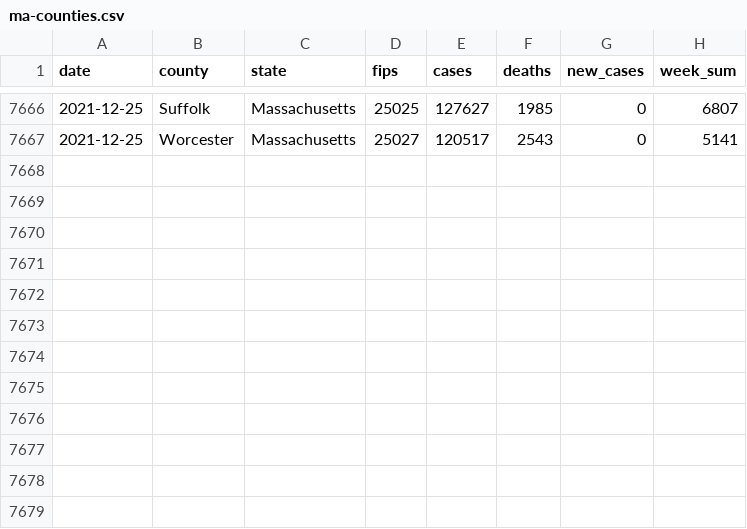
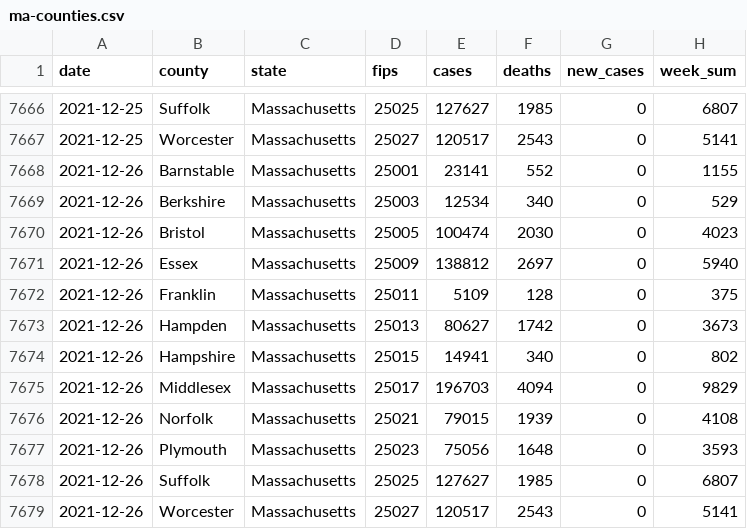
Before and after one commit to jmhatch/covid-19, a CSV file: data/ma-counties.csv, drawn as a sheet; only a part is shown, gaps mark what is left out; the diff names each change by its address in the sheet, - before the commit and + after, or states it on an @@ line.

```diff
--- a/data/ma-counties.csv
+++ b/data/ma-counties.csv
+row 7668: 2021-12-26 | Barnstable | Massachusetts | 25001 | 23141 | 552 | 0 | 1155
+row 7669: 2021-12-26 | Berkshire | Massachusetts | 25003 | 12534 | 340 | 0 | 529
+row 7670: 2021-12-26 | Bristol | Massachusetts | 25005 | 100474 | 2030 | 0 | 4023
+row 7671: 2021-12-26 | Essex | Massachusetts | 25009 | 138812 | 2697 | 0 | 5940
+row 7672: 2021-12-26 | Franklin | Massachusetts | 25011 | 5109 | 128 | 0 | 375
+row 7673: 2021-12-26 | Hampden | Massachusetts | 25013 | 80627 | 1742 | 0 | 3673
+row 7674: 2021-12-26 | Hampshire | Massachusetts | 25015 | 14941 | 340 | 0 | 802
+row 7675: 2021-12-26 | Middlesex | Massachusetts | 25017 | 196703 | 4094 | 0 | 9829
+row 7676: 2021-12-26 | Norfolk | Massachusetts | 25021 | 79015 | 1939 | 0 | 4108
+row 7677: 2021-12-26 | Plymouth | Massachusetts | 25023 | 75056 | 1648 | 0 | 3593
+row 7678: 2021-12-26 | Suffolk | Massachusetts | 25025 | 127627 | 1985 | 0 | 6807
+row 7679: 2021-12-26 | Worcester | Massachusetts | 25027 | 120517 | 2543 | 0 | 5141
```
Also changed, not shown: 3 other files.
